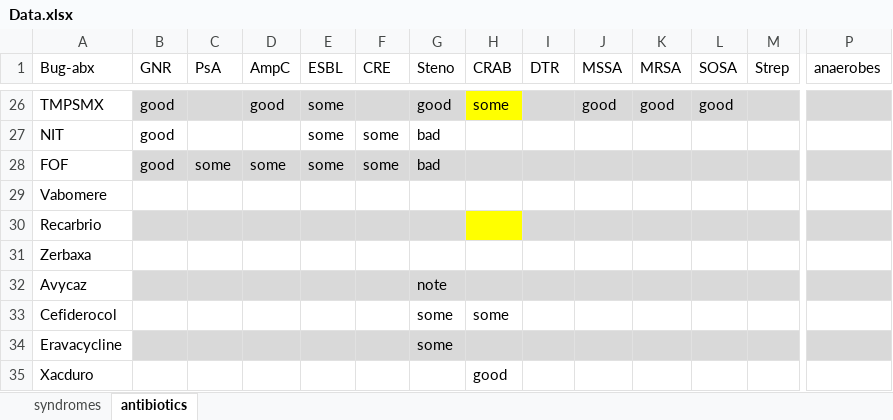
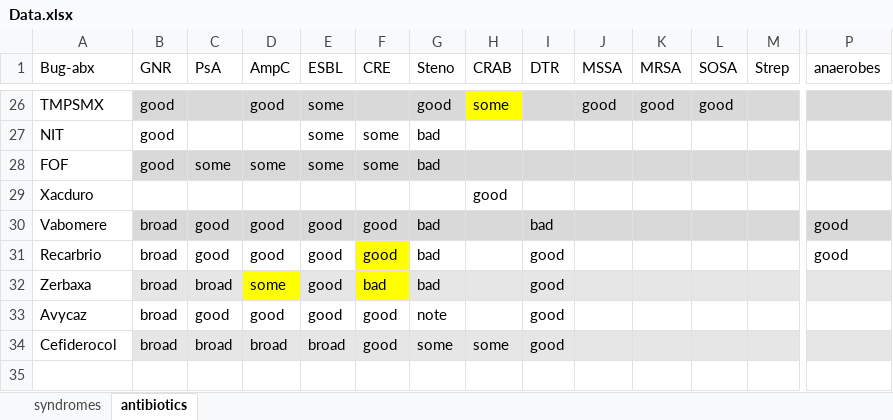
Before and after one commit to HunterRatliff1/BugDrug, an Excel workbook: files/CSV_data/Data.xlsx, sheet antibiotics, drawn as a sheet; only a part is shown, gaps mark what is left out; values as stored, in another font and other column widths than the file's, no borders; removed rows and columns are numbered as before the commit, all else as after; rows hold the shown columns only; the diff names each change by its address in the sheet, - before the commit and + after, or states it on an @@ line.

```diff
--- a/files/CSV_data/Data.xlsx (sheet antibiotics)
+++ b/files/CSV_data/Data.xlsx (sheet antibiotics)
-row 29: Vabomere
-row 30: Recarbrio
-row 31: Zerbaxa
-row 32: Avycaz |  |  |  |  |  | note
-row 33: Cefiderocol |  |  |  |  |  | some | some
-row 34: Eravacycline |  |  |  |  |  | some
+row 30: Vabomere | broad | good | good | good | good | bad |  | bad |  |  |  |  | good
+row 31: Recarbrio | broad | good | good | good | good | bad |  | good |  |  |  |  | good
+row 32: Zerbaxa | broad | broad | some | good | bad | bad |  | good
+row 33: Avycaz | broad | good | good | good | good | note |  | good
+row 34: Cefiderocol | broad | broad | broad | broad | good | some | some | good
```
Also changed, not shown: 4 other files.
